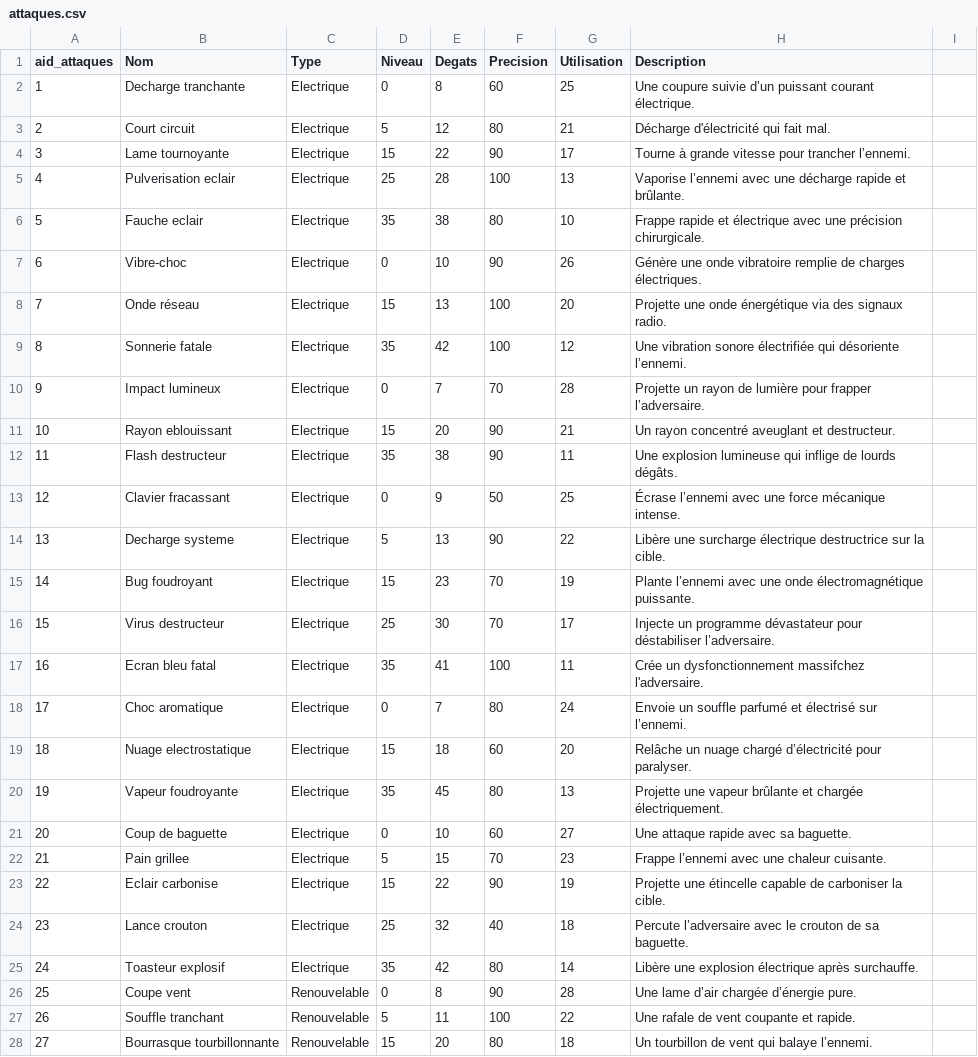
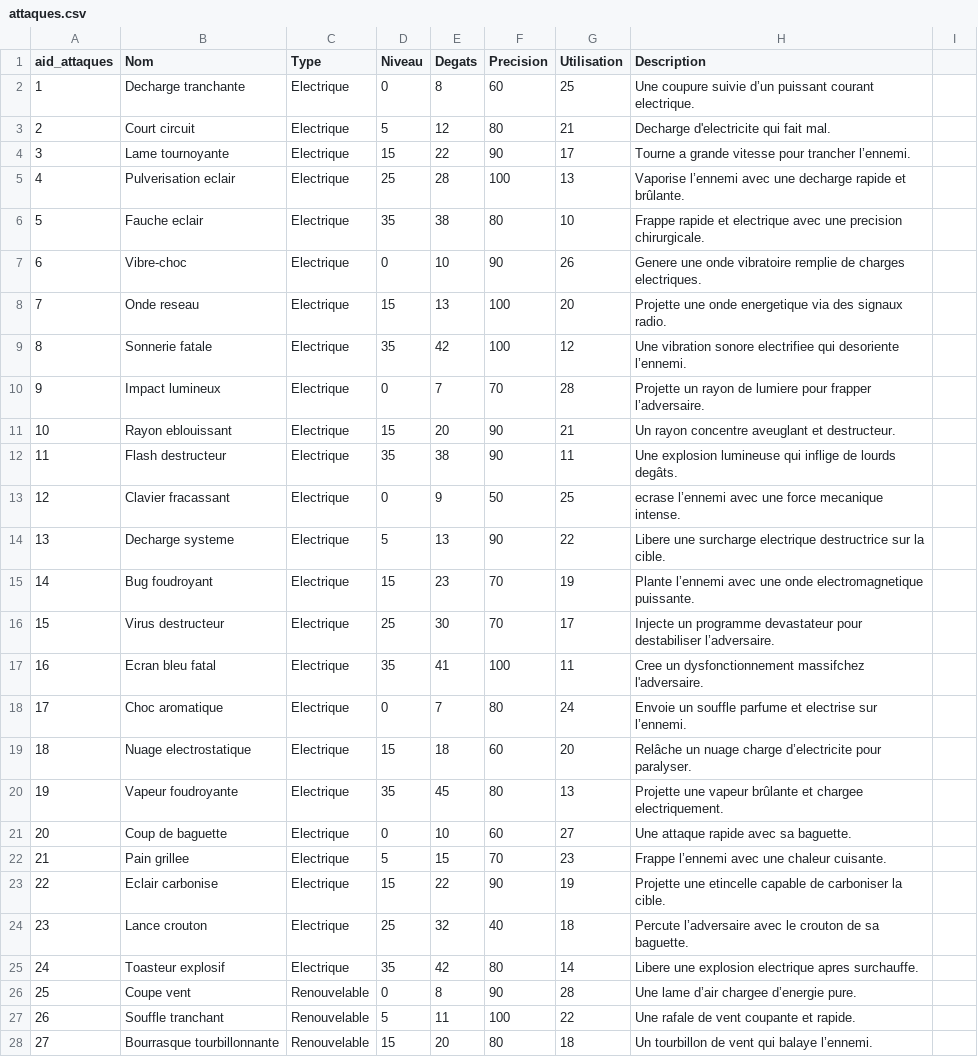
Before and after one commit to ThoomasKDS/Mechaquest, a CSV file: save/attaques.csv, drawn as a sheet; only a part is shown; the diff covers the shown part only.

```diff
--- a/save/attaques.csv
+++ b/save/attaques.csv
@@ -1,27 +1,27 @@
 aid_attaques,Nom,Type,Niveau,Degats,Precision,Utilisation,Description
-1,Decharge tranchante,Electrique,0,8,60,25,Une coupure suivie d’un puissant courant électrique.
-2,Court circuit,Electrique,5,12,80,21,Décharge d'électricité qui fait mal.
-3,Lame tournoyante,Electrique,15,22,90,17,Tourne à grande vitesse pour trancher l’ennemi.
-4,Pulverisation eclair,Electrique,25,28,100,13,Vaporise l’ennemi avec une décharge rapide et brûlante.
-5,Fauche eclair,Electrique,35,38,80,10,Frappe rapide et électrique avec une précision chirurgicale.
-6,Vibre-choc,Electrique,0,10,90,26,Génère une onde vibratoire remplie de charges électriques.
-7,Onde réseau,Electrique,15,13,100,20,Projette une onde énergétique via des signaux radio.
-8,Sonnerie fatale,Electrique,35,42,100,12,Une vibration sonore électrifiée qui désoriente l’ennemi.
-9,Impact lumineux,Electrique,0,7,70,28,Projette un rayon de lumière pour frapper l’adversaire.
-10,Rayon eblouissant,Electrique,15,20,90,21,Un rayon concentré aveuglant et destructeur.
-11,Flash destructeur,Electrique,35,38,90,11,Une explosion lumineuse qui inflige de lourds dégâts.
-12,Clavier fracassant,Electrique,0,9,50,25,Écrase l’ennemi avec une force mécanique intense.
-13,Decharge systeme,Electrique,5,13,90,22,Libère une surcharge électrique destructrice sur la cible.
-14,Bug foudroyant,Electrique,15,23,70,19,Plante l’ennemi avec une onde électromagnétique puissante.
-15,Virus destructeur,Electrique,25,30,70,17,Injecte un programme dévastateur pour déstabiliser l’adversaire.
-16,Ecran bleu fatal,Electrique,35,41,100,11,Crée un dysfonctionnement massifchez l'adversaire.
-17,Choc aromatique,Electrique,0,7,80,24,Envoie un souffle parfumé et électrisé sur l’ennemi.
-18,Nuage electrostatique,Electrique,15,18,60,20,Relâche un nuage chargé d’électricité pour paralyser.
-19,Vapeur foudroyante,Electrique,35,45,80,13,Projette une vapeur brûlante et chargée électriquement.
+1,Decharge tranchante,Electrique,0,8,60,25,Une coupure suivie d’un puissant courant electrique.
+2,Court circuit,Electrique,5,12,80,21,Decharge d'electricite qui fait mal.
+3,Lame tournoyante,Electrique,15,22,90,17,Tourne a grande vitesse pour trancher l’ennemi.
+4,Pulverisation eclair,Electrique,25,28,100,13,Vaporise l’ennemi avec une decharge rapide et brûlante.
+5,Fauche eclair,Electrique,35,38,80,10,Frappe rapide et electrique avec une precision chirurgicale.
+6,Vibre-choc,Electrique,0,10,90,26,Genere une onde vibratoire remplie de charges electriques.
+7,Onde reseau,Electrique,15,13,100,20,Projette une onde energetique via des signaux radio.
+8,Sonnerie fatale,Electrique,35,42,100,12,Une vibration sonore electrifiee qui desoriente l’ennemi.
+9,Impact lumineux,Electrique,0,7,70,28,Projette un rayon de lumiere pour frapper l’adversaire.
+10,Rayon eblouissant,Electrique,15,20,90,21,Un rayon concentre aveuglant et destructeur.
+11,Flash destructeur,Electrique,35,38,90,11,Une explosion lumineuse qui inflige de lourds degâts.
+12,Clavier fracassant,Electrique,0,9,50,25,ecrase l’ennemi avec une force mecanique intense.
+13,Decharge systeme,Electrique,5,13,90,22,Libere une surcharge electrique destructrice sur la cible.
+14,Bug foudroyant,Electrique,15,23,70,19,Plante l’ennemi avec une onde electromagnetique puissante.
+15,Virus destructeur,Electrique,25,30,70,17,Injecte un programme devastateur pour destabiliser l’adversaire.
+16,Ecran bleu fatal,Electrique,35,41,100,11,Cree un dysfonctionnement massifchez l'adversaire.
+17,Choc aromatique,Electrique,0,7,80,24,Envoie un souffle parfume et electrise sur l’ennemi.
+18,Nuage electrostatique,Electrique,15,18,60,20,Relâche un nuage charge d’electricite pour paralyser.
+19,Vapeur foudroyante,Electrique,35,45,80,13,Projette une vapeur brûlante et chargee electriquement.
 20,Coup de baguette,Electrique,0,10,60,27,Une attaque rapide avec sa baguette.
 21,Pain grillee,Electrique,5,15,70,23,Frappe l’ennemi avec une chaleur cuisante.
-22,Eclair carbonise,Electrique,15,22,90,19,Projette une étincelle capable de carboniser la cible.
+22,Eclair carbonise,Electrique,15,22,90,19,Projette une etincelle capable de carboniser la cible.
 23,Lance crouton,Electrique,25,32,40,18,Percute l’adversaire avec le crouton de sa baguette.
-24,Toasteur explosif,Electrique,35,42,80,14,Libère une explosion électrique après surchauffe.
-25,Coupe vent,Renouvelable,0,8,90,28,Une lame d’air chargée d’énergie pure.
+24,Toasteur explosif,Electrique,35,42,80,14,Libere une explosion electrique apres surchauffe.
+25,Coupe vent,Renouvelable,0,8,90,28,Une lame d’air chargee d’energie pure.
 26,Souffle tranchant,Renouvelable,5,11,100,22,Une rafale de vent coupante et rapide.
```
Also changed, not shown: 32 edited cells elsewhere in this file, save/infomechas.csv, save/inventaire.csv, 9 other files.
